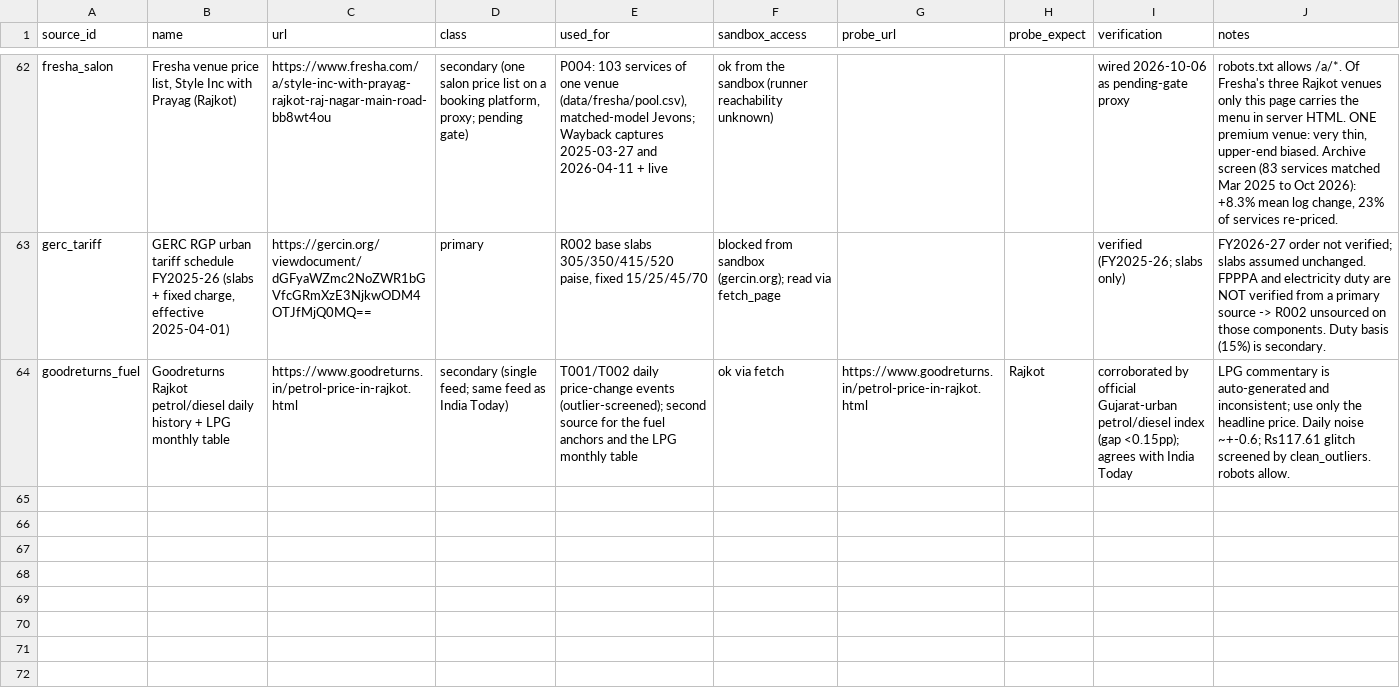
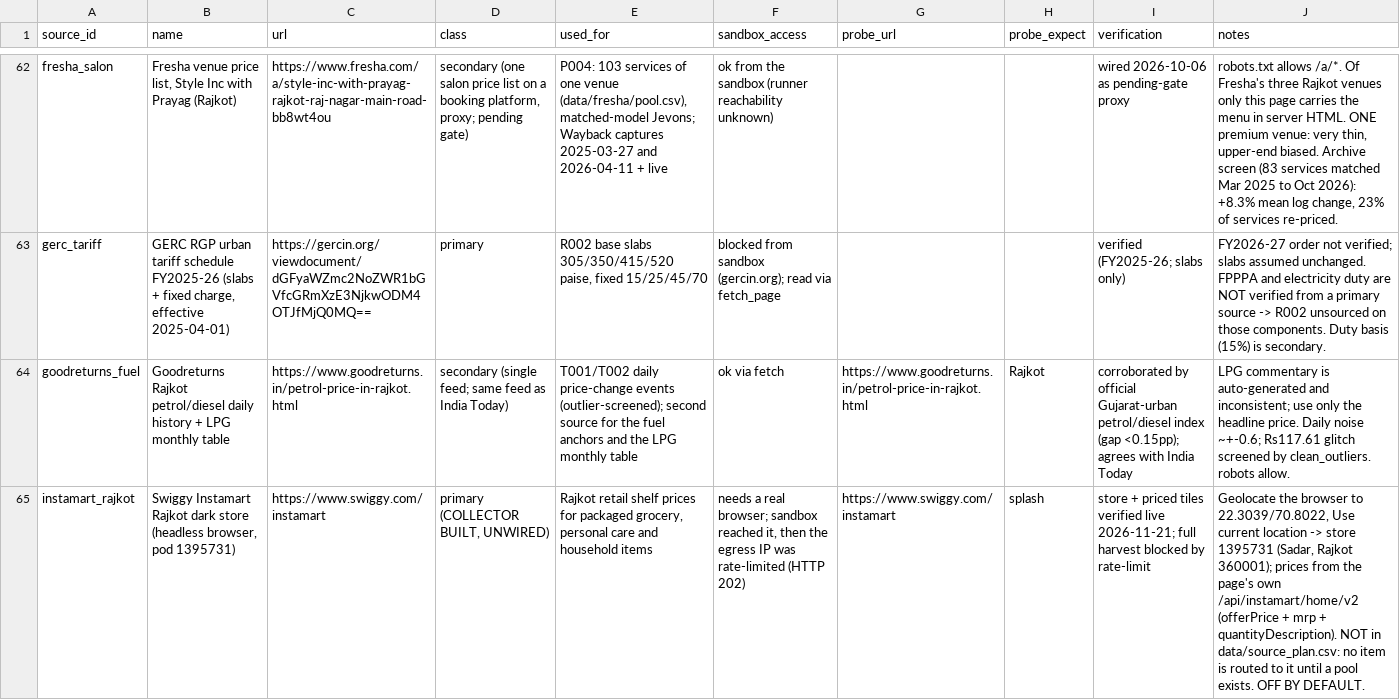
Before and after one commit to Nityahapani/rpi, a CSV file: data/sources.csv, drawn as a sheet; only a part is shown, gaps mark what is left out; the diff names each change by its address in the sheet, - before the commit and + after, or states it on an @@ line.

Commit message:
add Instamart Rajkot shelf collector, first live harvest, and unit-pricing fixes

```diff
--- a/data/sources.csv
+++ b/data/sources.csv
+row 65: instamart_rajkot | Swiggy Instamart Rajkot dark store (headless browser, pod 1395731) | https://www.swiggy.com/instamart | primary (COLLECTOR BUILT, UNWIRED) | Rajkot retail shelf prices for packaged grocery, personal care and household items | needs a real browser; sandbox reached it, then the egress IP was rate-limited (HTTP 202) | https://www.swiggy.com/instamart | splash | store + priced tiles verified live 2026-11-21; full harvest blocked by rate-limit | Geolocate the browser to 22.3039/70.8022, Use current location -> store 1395731 (Sadar, Rajkot 360001); prices from the page's own /api/instamart/home/v2 (offerPrice + mrp + quantityDescription). NOT in data/source_plan.csv: no item is routed to it until a pool exists. OFF BY DEFAULT.
```
Also changed, not shown: 12 other files.
